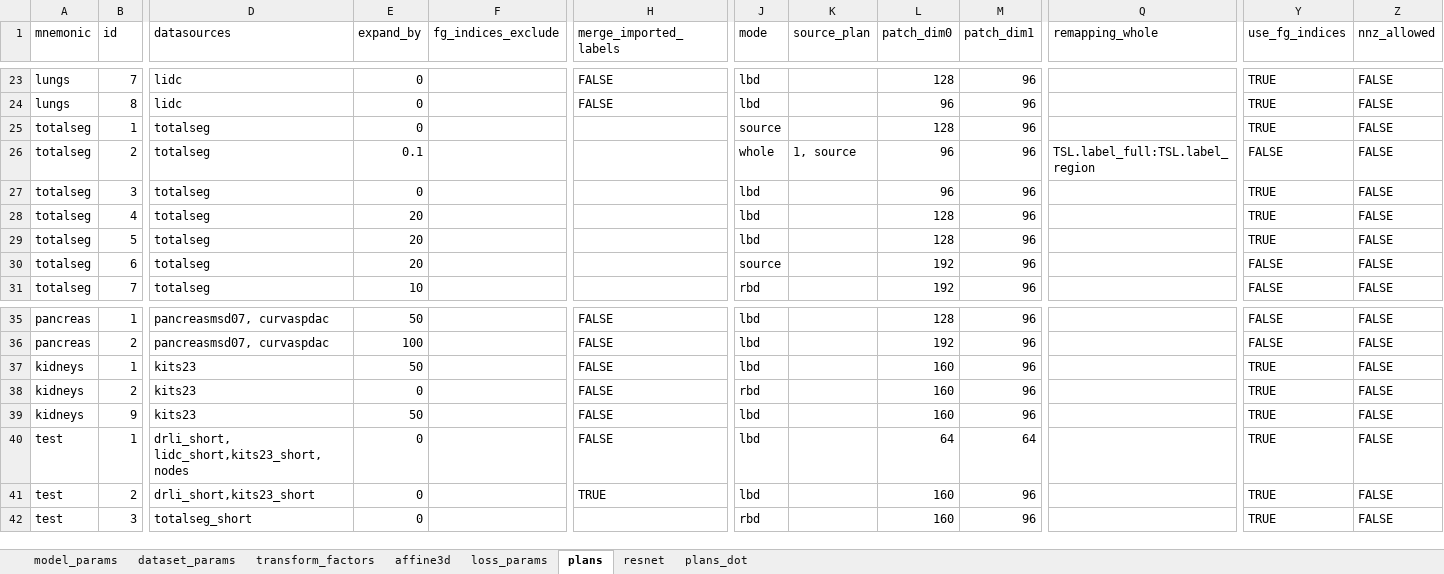
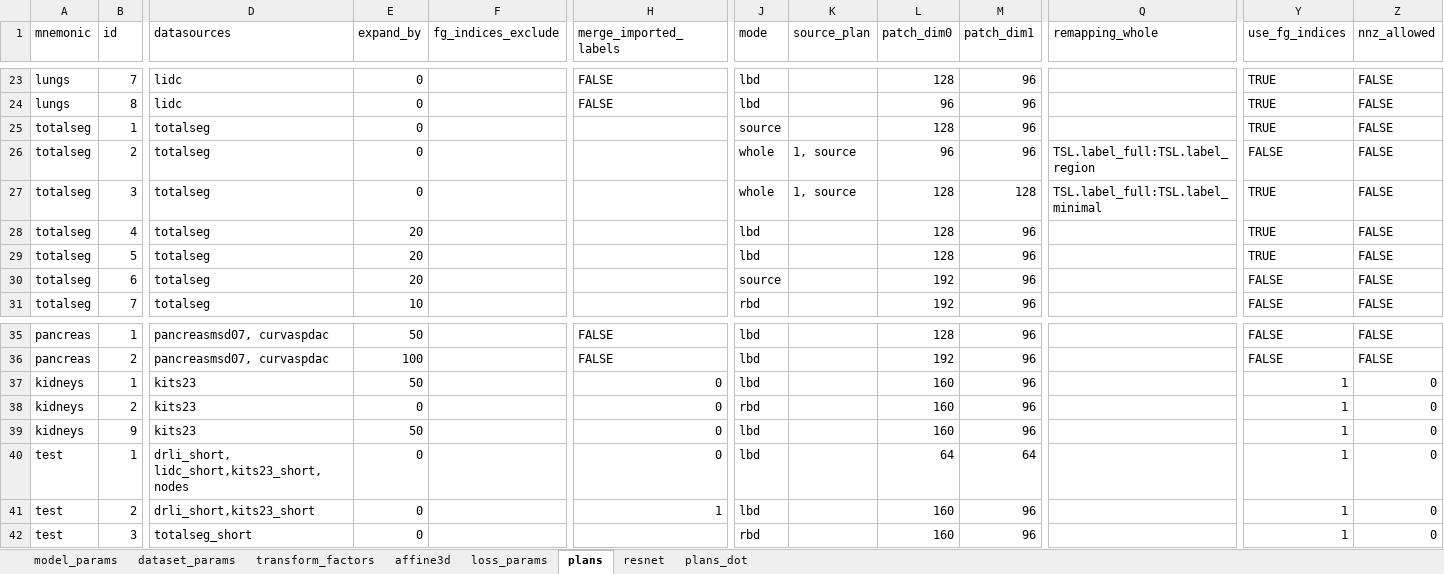
Before and after one commit to drusmanbashir/fran, an Excel workbook: configurations/experiment_configs.xlsx, sheet plans, drawn as a sheet; only a part is shown, gaps mark what is left out; values as stored, in another font and other column widths than the file's, no cell formats; the diff names each change by its address in the sheet, - before the commit and + after, or states it on an @@ line.

```diff
--- a/configurations/experiment_configs.xlsx (sheet plans)
+++ b/configurations/experiment_configs.xlsx (sheet plans)
-E26 (expand_by): 0.1
+E26 (expand_by): 0
-J27 (mode): lbd
+J27 (mode): whole
-K27 (source_plan): (empty)
+K27 (source_plan): 1, source
-L27 (patch_dim0): 96
+L27 (patch_dim0): 128
-M27 (patch_dim1): 96
+M27 (patch_dim1): 128
-Q27 (remapping_whole): (empty)
+Q27 (remapping_whole): TSL.label_full:TSL.label_minimal
-H37:H40 (merge_imported_labels): FALSE
+H37:H40 (merge_imported_labels): 0
-Y37:Y42 (use_fg_indices): TRUE
+Y37:Y42 (use_fg_indices): 1
-Z37:Z42 (nnz_allowed): FALSE
+Z37:Z42 (nnz_allowed): 0
-H41 (merge_imported_labels): TRUE
+H41 (merge_imported_labels): 1
```
Also changed, not shown: cell formats, 34 other files.
